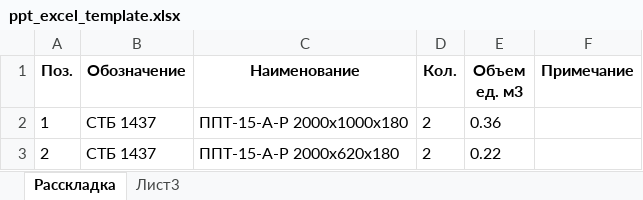
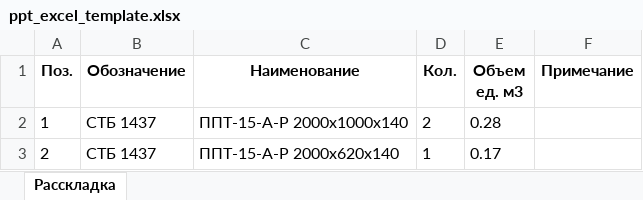
Before and after one commit to skysharkk/polystyrene, an Excel workbook: ppt_excel_template.xlsx, sheet Расскладка, drawn as a sheet; values as stored, in another font and other column widths than the file's, no borders; the diff names each change by its address in the sheet, - before the commit and + after, or states it on an @@ line.

```diff
--- a/ppt_excel_template.xlsx (sheet Расскладка)
+++ b/ppt_excel_template.xlsx (sheet Расскладка)
-sheet tab: Лист3
-C2 (Наименование): ППТ-15-А-Р 2000x1000x180
+C2 (Наименование): ППТ-15-А-Р 2000x1000x140
-E2 (Объем ед. м3): 0.36
+E2 (Объем ед. м3): 0.28
-C3 (Наименование): ППТ-15-А-Р 2000x620x180
+C3 (Наименование): ППТ-15-А-Р 2000x620x140
-D3 (Кол.): 2
+D3 (Кол.): 1
-E3 (Объем ед. м3): 0.22
+E3 (Объем ед. м3): 0.17
```
Also changed, not shown: 4 other files.
